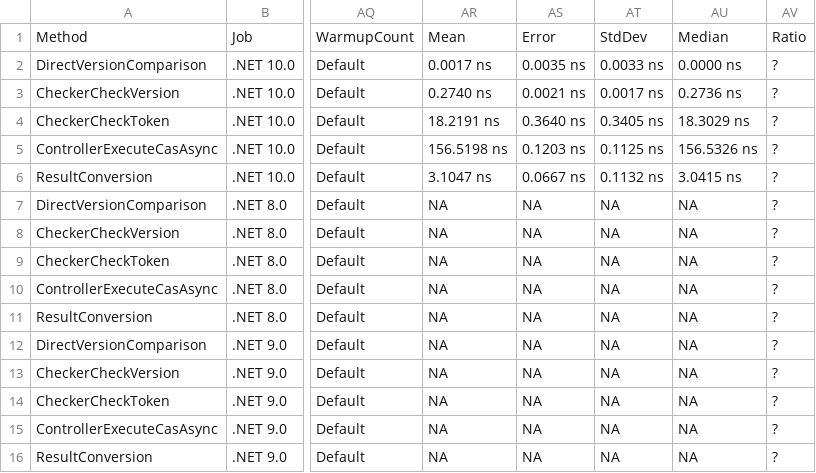
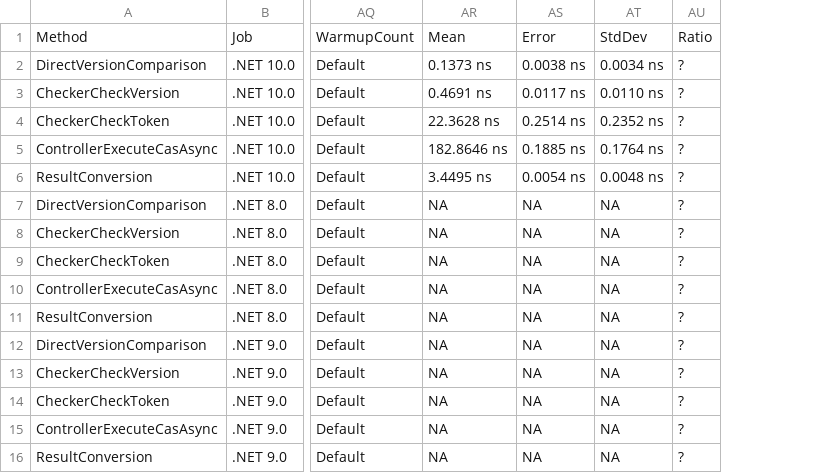
Before and after one commit to ericksonlopezf/dotnet-concurrency, a CSV file: benchmarks/results/results/EricksonLopez.Concurrency.Benchmarks.ConcurrencyBenchmarks-report.csv, drawn as a sheet; only a part is shown, gaps mark what is left out; the diff names each change by its address in the sheet, - before the commit and + after, or states it on an @@ line.

```diff
--- a/benchmarks/results/results/EricksonLopez.Concurrency.Benchmarks.ConcurrencyBenchmarks-report.csv
+++ b/benchmarks/results/results/EricksonLopez.Concurrency.Benchmarks.ConcurrencyBenchmarks-report.csv
-column AU, rows 1-16: Median | 0.0000 ns | 0.2736 ns | 18.3029 ns | 156.5326 ns | 3.0415 ns | NA | NA | NA | NA | NA | NA | NA | NA | NA | NA
-AR2: 0.0017 ns
+AR2: 0.1373 ns
-AS2: 0.0035 ns
+AS2: 0.0038 ns
-AT2: 0.0033 ns
+AT2: 0.0034 ns
-AR3: 0.2740 ns
+AR3: 0.4691 ns
-AS3: 0.0021 ns
+AS3: 0.0117 ns
-AT3: 0.0017 ns
+AT3: 0.0110 ns
-AR4: 18.2191 ns
+AR4: 22.3628 ns
-AS4: 0.3640 ns
+AS4: 0.2514 ns
-AT4: 0.3405 ns
+AT4: 0.2352 ns
-AR5: 156.5198 ns
+AR5: 182.8646 ns
-AS5: 0.1203 ns
+AS5: 0.1885 ns
-AT5: 0.1125 ns
+AT5: 0.1764 ns
-AR6: 3.1047 ns
+AR6: 3.4495 ns
-AS6: 0.0667 ns
+AS6: 0.0054 ns
-AT6: 0.1132 ns
+AT6: 0.0048 ns
```
Also changed, not shown: benchmarks/results/results/EricksonLopez.Concurrency.Benchmarks.ConflictResolutionBenchmarks-report.csv, benchmarks/results/results/EricksonLopez.Concurrency.Benchmarks.OptimisticContentionBenchmarks-report.csv, 18 other files.
